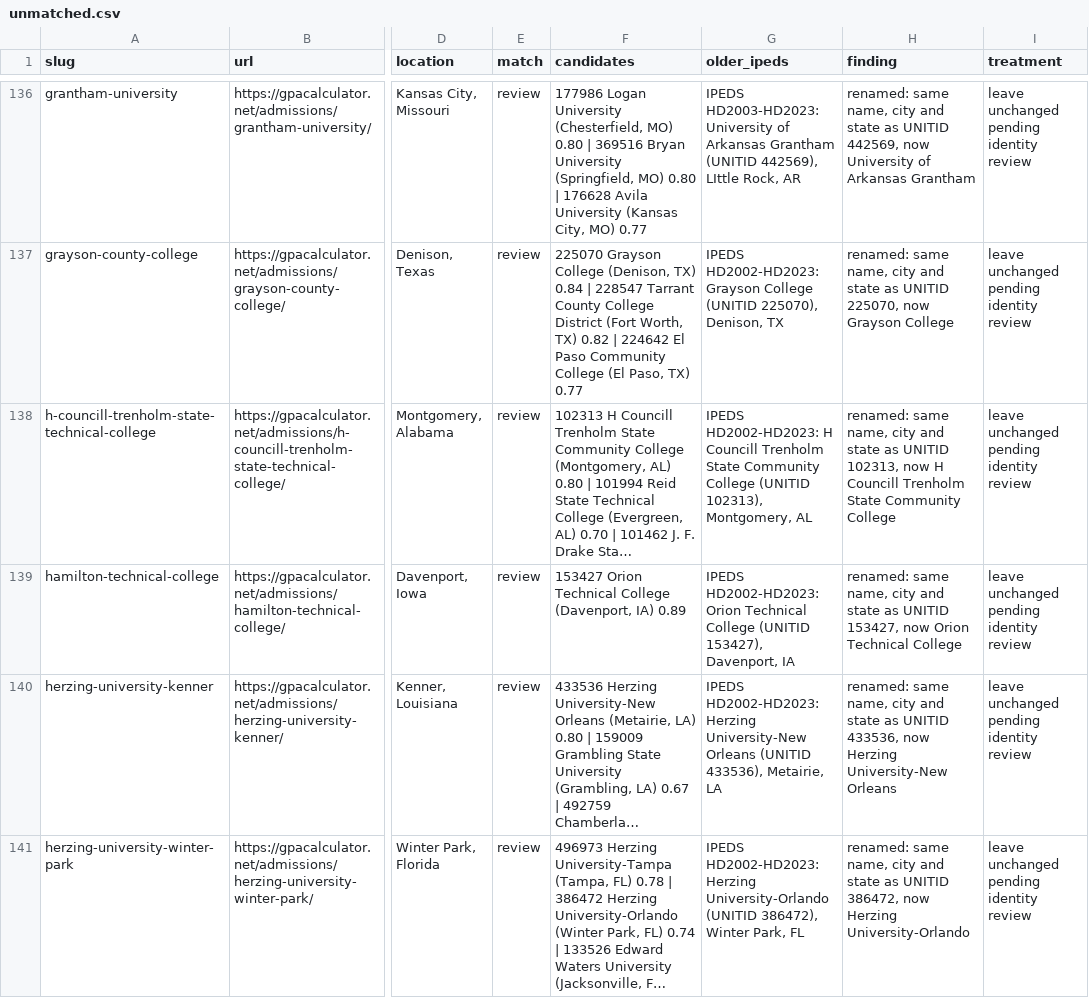
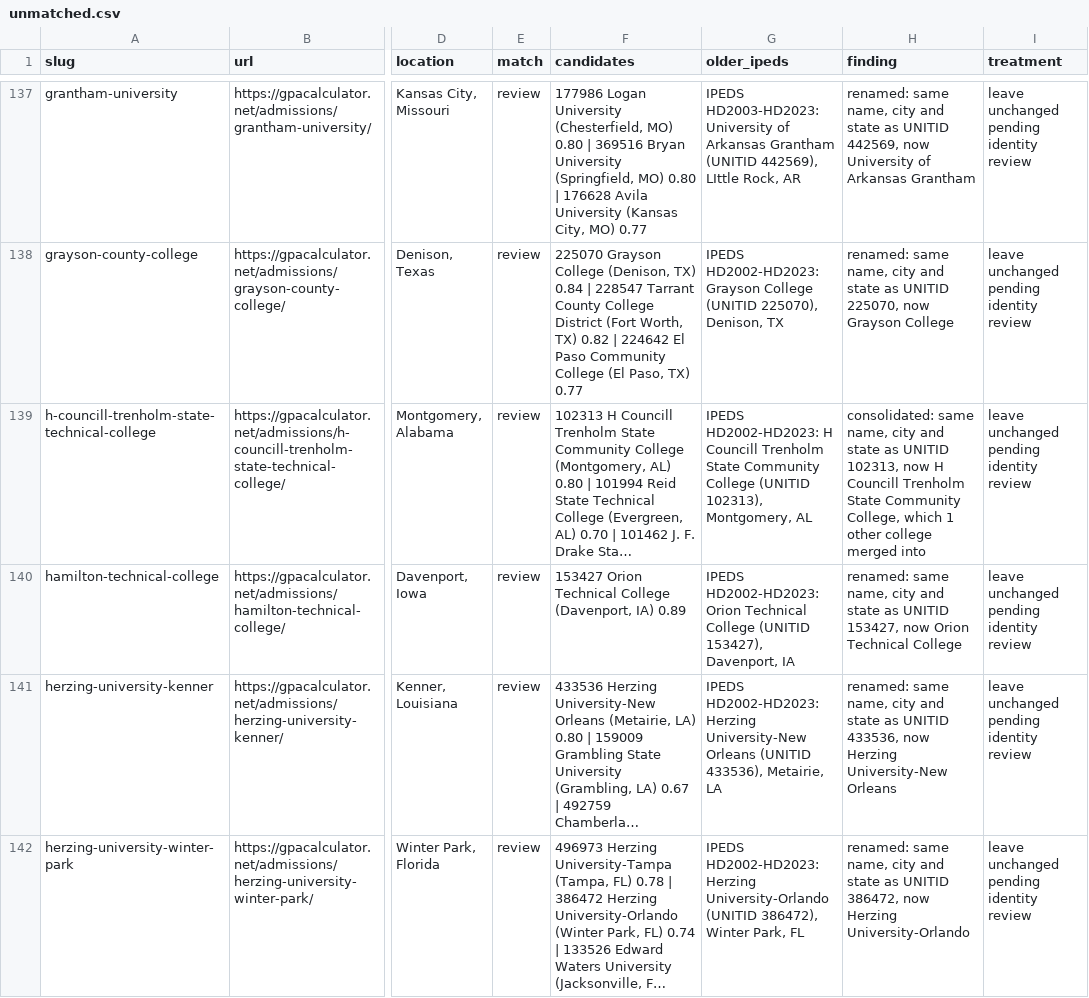
Before and after one commit to superdupersocks/gpacalculator, a CSV file: data/admissions/audit/unmatched.csv, drawn as a sheet; only a part is shown, gaps mark what is left out; long unchanged cells end in …; addresses are those after the commit; the diff covers the shown part only; the diff names each change by its address in the sheet, - before the commit and + after, or states it on an @@ line.

```diff
--- a/data/admissions/audit/unmatched.csv
+++ b/data/admissions/audit/unmatched.csv
-H139 (finding): renamed: same name, city and state as UNITID 102313, now H Councill Trenholm State Community College
+H139 (finding): consolidated: same name, city and state as UNITID 102313, now H Councill Trenholm State Community College, which 1 other college merged into
```
Also changed, not shown: 2 added rows and 30 edited cells elsewhere in this file, data/admissions/audit/closed.csv, data/admissions/audit/duplicates.csv, 4 other files.
